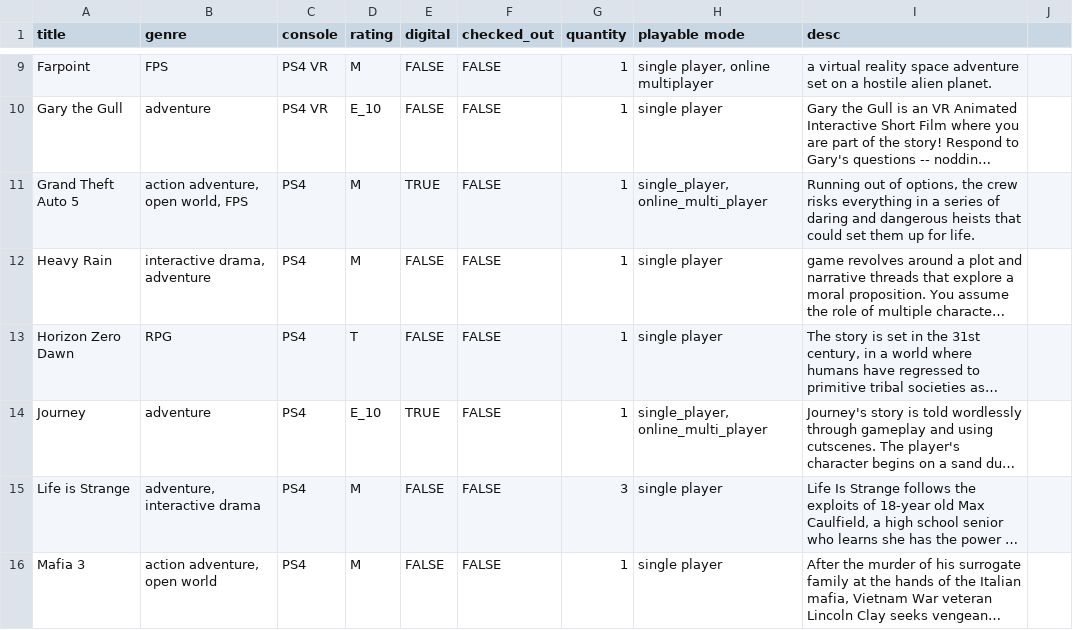
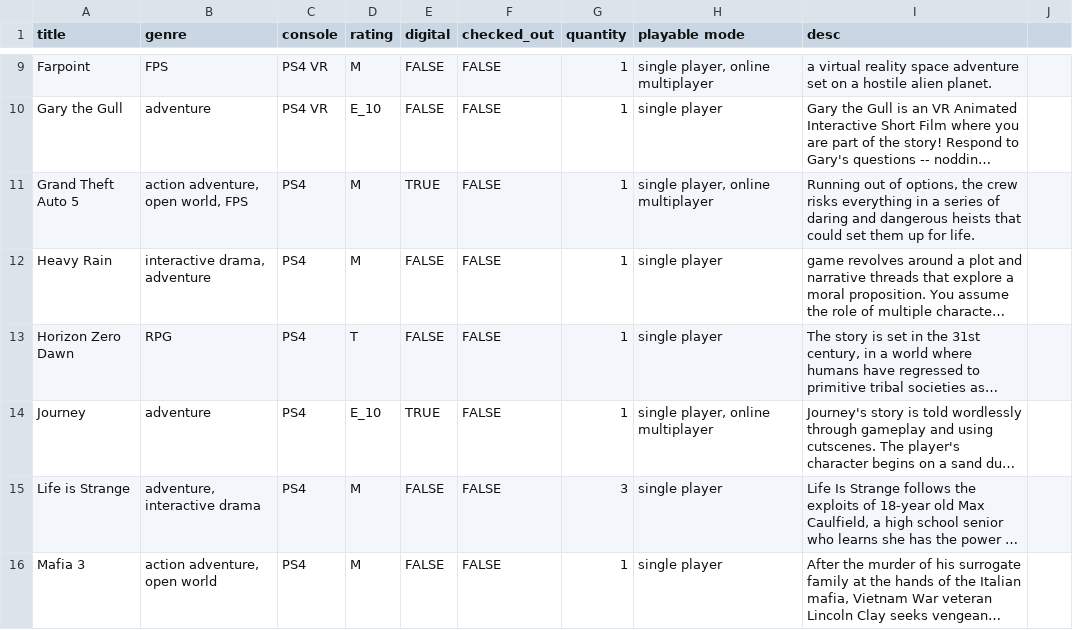
Before and after one commit to faithkim97/gamingLab, a CSV file: gaminglabinventoryTRUE.csv, drawn as a sheet; only a part is shown, gaps mark what is left out; long unchanged cells end in …; the diff covers the shown part only; the diff names each change by its address in the sheet, - before the commit and + after, or states it on an @@ line.

Commit message:
editing csv

```diff
--- a/gaminglabinventoryTRUE.csv
+++ b/gaminglabinventoryTRUE.csv
-H11 (playable mode): single_player, online_multi_player
+H11 (playable mode): single player, online multiplayer
-H14 (playable mode): single_player, online_multi_player
+H14 (playable mode): single player, online multiplayer
```
Also changed, not shown: 14 edited cells elsewhere in this file.
